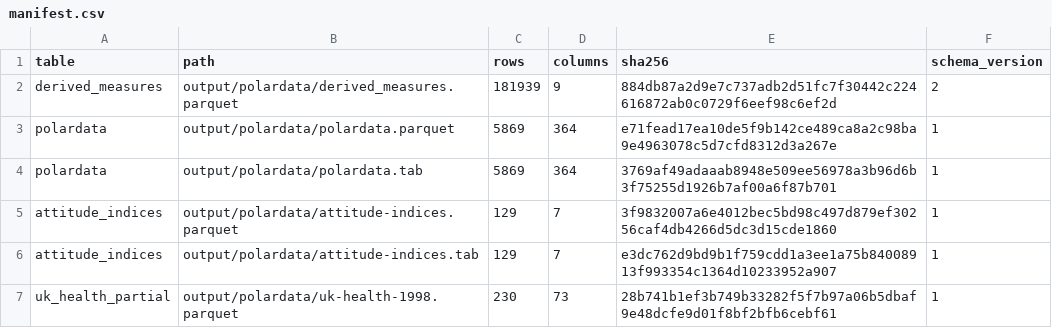
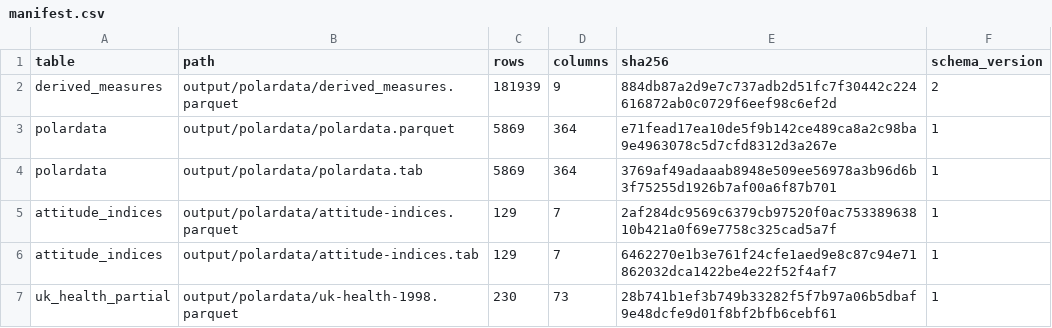
Before and after one commit to soodoku/dp-data, a CSV file: output/polardata/manifest.csv, drawn as a sheet.

```diff
--- a/output/polardata/manifest.csv
+++ b/output/polardata/manifest.csv
@@ -4,4 +4,4 @@ polardata,output/polardata/polardata.parquet,5869,364,e71fead17ea10de5f9b142ce48
 polardata,output/polardata/polardata.tab,5869,364,3769af49adaaab8948e509ee56978a3b96d6b3f75255d1926b7af00a6f87b701,1
-attitude_indices,output/polardata/attitude-indices.parquet,129,7,3f9832007a6e4012bec5bd98c497d879ef30256caf4db4266d5dc3d15cde1860,1
-attitude_indices,output/polardata/attitude-indices.tab,129,7,e3dc762d9bd9b1f759cdd1a3ee1a75b84008913f993354c1364d10233952a907,1
+attitude_indices,output/polardata/attitude-indices.parquet,129,7,2af284dc9569c6379cb97520f0ac75338963810b421a0f69e7758c325cad5a7f,1
+attitude_indices,output/polardata/attitude-indices.tab,129,7,6462270e1b3e761f24cfe1aed9e8c87c94e71862032dca1422be4e22f52f4af7,1
 uk_health_partial,output/polardata/uk-health-1998.parquet,230,73,28b741b1ef3b749b33282f5f7b97a06b5dbaf9e48dcfe9d01f8bf2bfb6cebf61,1
```
Also changed, not shown: 6 other files.
